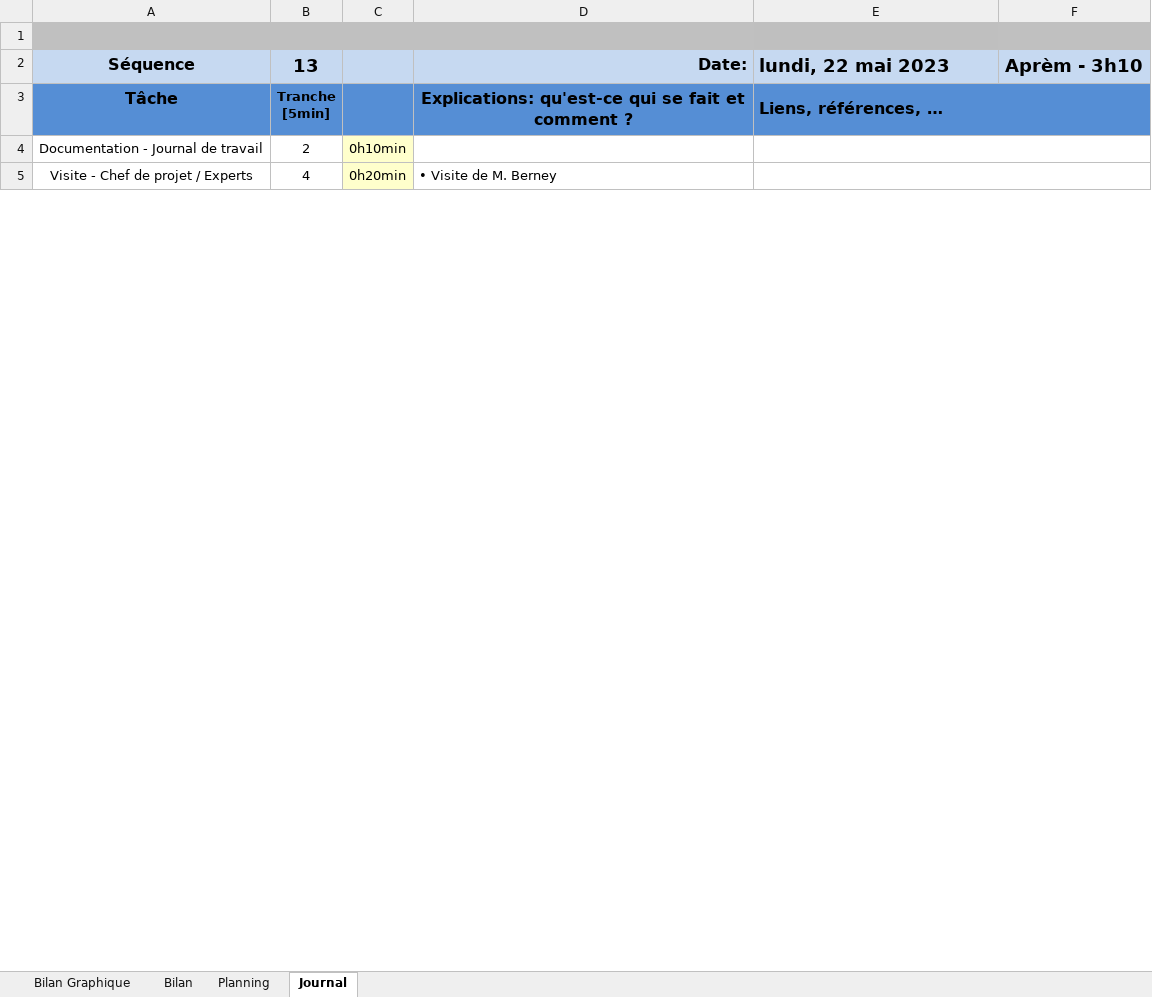
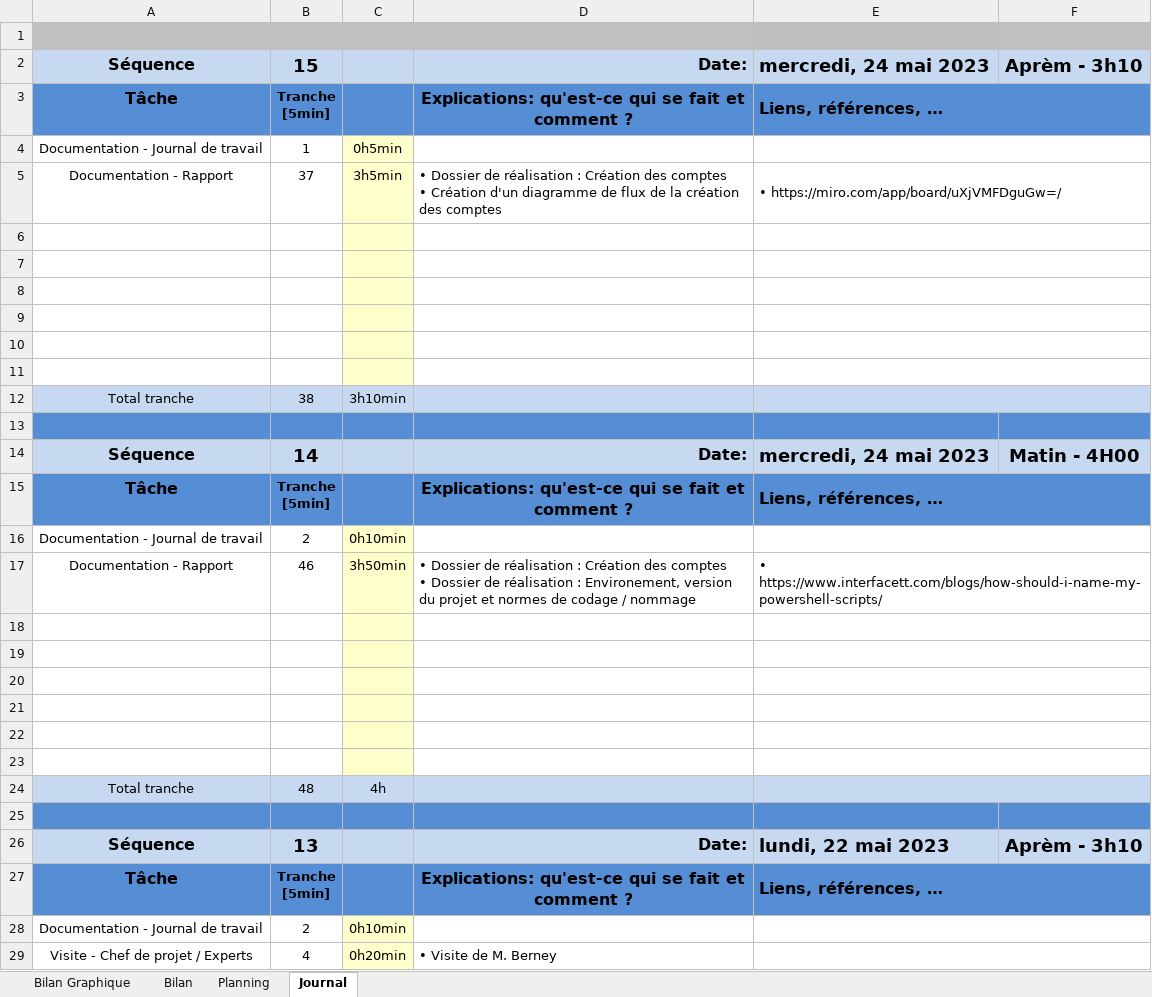
Before and after one commit to SylvainPhilipona/TPI-AD-Users-Management, an Excel workbook: Administratif/sylphilipona-JournalDeTravail.xlsm, sheet Journal, drawn as a sheet; only a part is shown; values as stored, in another font and other column widths than the file's, no borders; charts and pictures and conditional formats not drawn; 1 other sheet too large or unreadable and not compared; ↵ is a line break in a cell; the diff names each change by its address in the sheet, - before the commit and + after, or states it on an @@ line.

Commit message:
Admin: Rapport + Dev: Fix typo

```diff
--- a/Administratif/sylphilipona-JournalDeTravail.xlsm (sheet Journal)
+++ b/Administratif/sylphilipona-JournalDeTravail.xlsm (sheet Journal)
+row 2: Séquence | 15 |  | Date: | mercredi, 24 mai 2023 | Aprèm - 3h10
+row 3: Tâche | Tranche ↵ [5min] |  | Explications: qu'est-ce qui se fait et comment ? | Liens, références, …
+row 4: Documentation - Journal de travail | 1 | 0h5min
+row 5: Documentation - Rapport | 37 | 3h5min | • Dossier de réalisation : Création des comptes ↵ • Création d'un diagramme de flux de la création des comptes | • https://miro.com/app/board/uXjVMFDguGw=/
+row 6: (empty)
+row 7: (empty)
+row 8: (empty)
+row 9: (empty)
+row 10: (empty)
+row 11: (empty)
+row 12: Total tranche | 38 | 3h10min
+row 13: (empty)
+row 14: Séquence | 14 |  | Date: | mercredi, 24 mai 2023 | Matin - 4H00
+row 15: Tâche | Tranche ↵ [5min] |  | Explications: qu'est-ce qui se fait et comment ? | Liens, références, …
+row 16: Documentation - Journal de travail | 2 | 0h10min
+row 17: Documentation - Rapport | 46 | 3h50min | • Dossier de réalisation : Création des comptes ↵ • Dossier de réalisation : Environement, version du projet et normes de codage / nommage | • https://www.interfacett.com/blogs/how-should-i-name-my-powershell-scripts/
+row 18: (empty)
+row 19: (empty)
+row 20: (empty)
+row 21: (empty)
+row 22: (empty)
+row 23: (empty)
+row 24: Total tranche | 48 | 4h
+row 25: (empty)
```
Also changed, not shown: charts or pictures, 6 other files.
